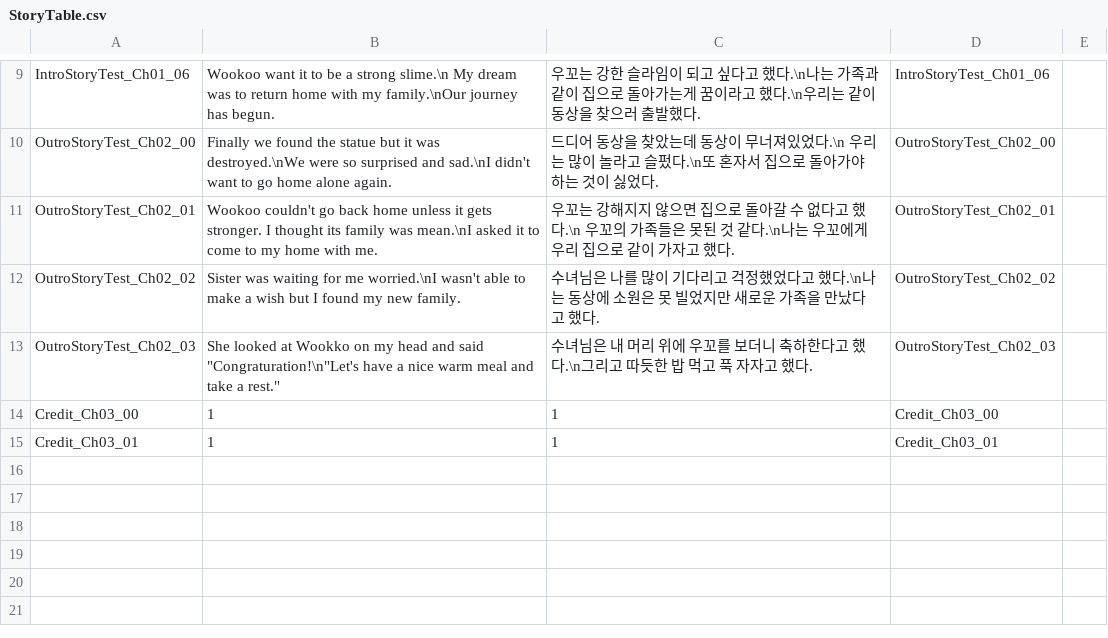
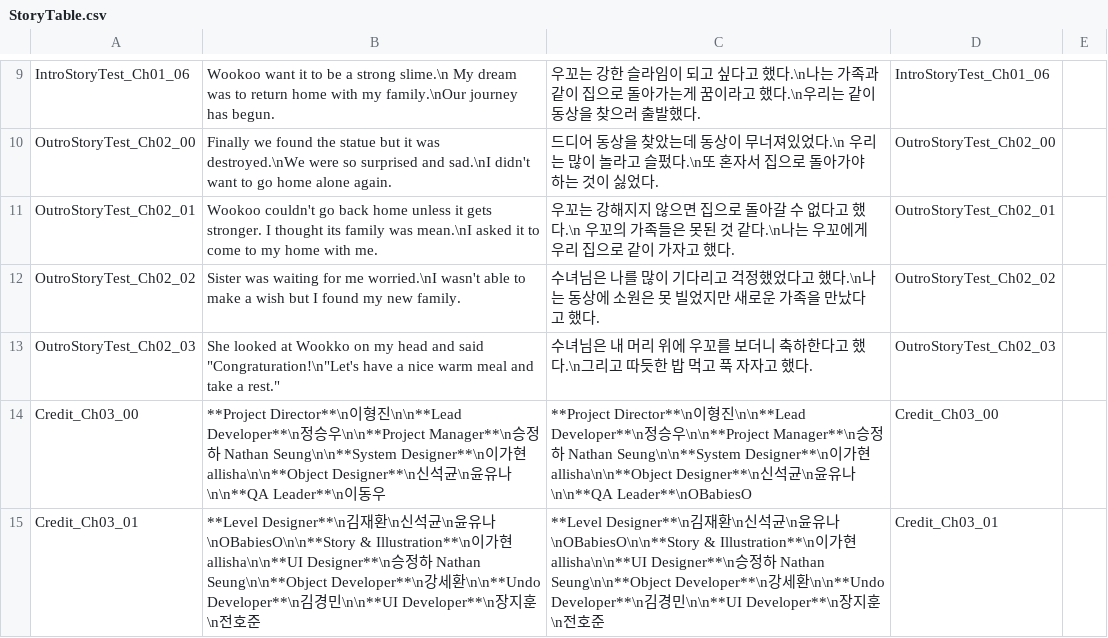
Before and after one commit to Kyungil-smart/08-firstcollabproject-byeover-prog, a CSV file: 9TeamHB/Assets/_Game/Resources/StoryTable.csv, drawn as a sheet; only a part is shown, gaps mark what is left out.

```diff
--- a/9TeamHB/Assets/_Game/Resources/StoryTable.csv
+++ b/9TeamHB/Assets/_Game/Resources/StoryTable.csv
@@ -13,3 +13,3 @@ OutroStoryTest_Ch02_02,Sister was waiting for me worried.\nI wasn't able to make
 OutroStoryTest_Ch02_03,"She looked at Wookko on my head and said ""Congraturation!\n""Let's have a nice warm meal and take a rest.""",수녀님은 내 머리 위에 우꼬를 보더니 축하한다고 했다.\n그리고 따듯한 밥 먹고 푹 자자고 했다.,OutroStoryTest_Ch02_03,
-Credit_Ch03_00,1,1,Credit_Ch03_00,
-Credit_Ch03_01,1,1,Credit_Ch03_01,
+Credit_Ch03_00,**Project Director**\n이형진\n\n**Lead Developer**\n정승우\n\n**Project Manager**\n승정하 Nathan Seung\n\n**System Designer**\n이가현 allisha\n\n**Object Designer**\n신석균\n윤유나\n\n**QA Leader**\n이동우,**Project Director**\n이형진\n\n**Lead Developer**\n정승우\n\n**Project Manager**\n승정하 Nathan Seung\n\n**System Designer**\n이가현 allisha\n\n**Object Designer**\n신석균\n윤유나\n\n**QA Leader**\nOBabiesO,Credit_Ch03_00,
+Credit_Ch03_01,**Level Designer**\n김재환\n신석균\n윤유나\nOBabiesO\n\n**Story & Illustration**\n이가현 allisha\n\n**UI Designer**\n승정하 Nathan Seung\n\n**Object Developer**\n강세환\n\n**Undo Developer**\n김경민\n\n**UI Developer**\n장지훈\n전호준,**Level Designer**\n김재환\n신석균\n윤유나\nOBabiesO\n\n**Story & Illustration**\n이가현 allisha\n\n**UI Designer**\n승정하 Nathan Seung\n\n**Object Developer**\n강세환\n\n**Undo Developer**\n김경민\n\n**UI Developer**\n장지훈\n전호준,Credit_Ch03_01,
```
Also changed, not shown: 9TeamHB/Assets/_Game/Resources/LocalizationTable.csv, 3 other files.
